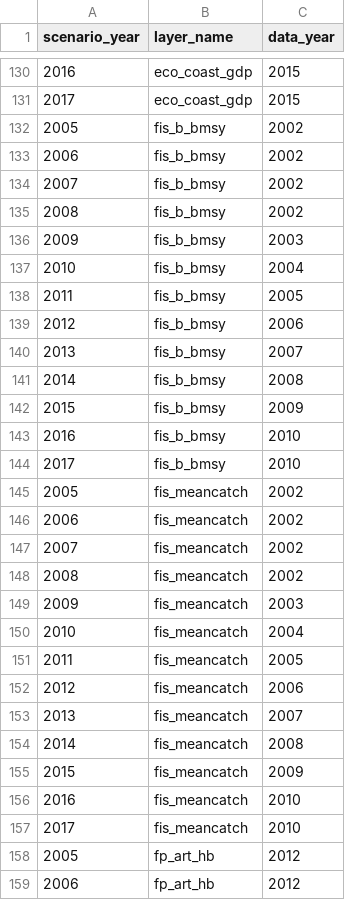
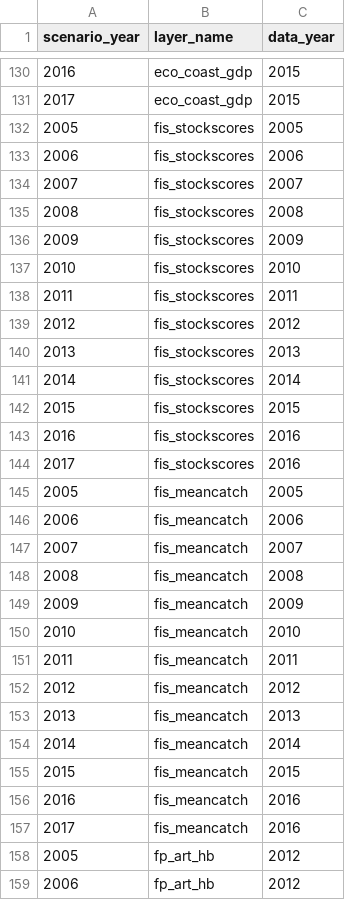
Before and after one commit to OHI-Northeast/ne-scores, a CSV file: region/conf/scenario_data_years.csv, drawn as a sheet; only a part is shown, gaps mark what is left out.

```diff
--- a/region/conf/scenario_data_years.csv
+++ b/region/conf/scenario_data_years.csv
@@ -131,28 +131,28 @@ scenario_year,layer_name,data_year
 2017,eco_coast_gdp,2015
-2005,fis_b_bmsy,2002
-2006,fis_b_bmsy,2002
-2007,fis_b_bmsy,2002
-2008,fis_b_bmsy,2002
-2009,fis_b_bmsy,2003
-2010,fis_b_bmsy,2004
-2011,fis_b_bmsy,2005
-2012,fis_b_bmsy,2006
-2013,fis_b_bmsy,2007
-2014,fis_b_bmsy,2008
-2015,fis_b_bmsy,2009
-2016,fis_b_bmsy,2010
-2017,fis_b_bmsy,2010
-2005,fis_meancatch,2002
-2006,fis_meancatch,2002
-2007,fis_meancatch,2002
-2008,fis_meancatch,2002
-2009,fis_meancatch,2003
-2010,fis_meancatch,2004
-2011,fis_meancatch,2005
-2012,fis_meancatch,2006
-2013,fis_meancatch,2007
-2014,fis_meancatch,2008
-2015,fis_meancatch,2009
-2016,fis_meancatch,2010
-2017,fis_meancatch,2010
+2005,fis_stockscores,2005
+2006,fis_stockscores,2006
+2007,fis_stockscores,2007
+2008,fis_stockscores,2008
+2009,fis_stockscores,2009
+2010,fis_stockscores,2010
+2011,fis_stockscores,2011
+2012,fis_stockscores,2012
+2013,fis_stockscores,2013
+2014,fis_stockscores,2014
+2015,fis_stockscores,2015
+2016,fis_stockscores,2016
+2017,fis_stockscores,2016
+2005,fis_meancatch,2005
+2006,fis_meancatch,2006
+2007,fis_meancatch,2007
+2008,fis_meancatch,2008
+2009,fis_meancatch,2009
+2010,fis_meancatch,2010
+2011,fis_meancatch,2011
+2012,fis_meancatch,2012
+2013,fis_meancatch,2013
+2014,fis_meancatch,2014
+2015,fis_meancatch,2015
+2016,fis_meancatch,2016
+2017,fis_meancatch,2016
 2005,fp_art_hb,2012
```
Also changed, not shown: region/layers.csv, region/scores.csv, 3 other files.
